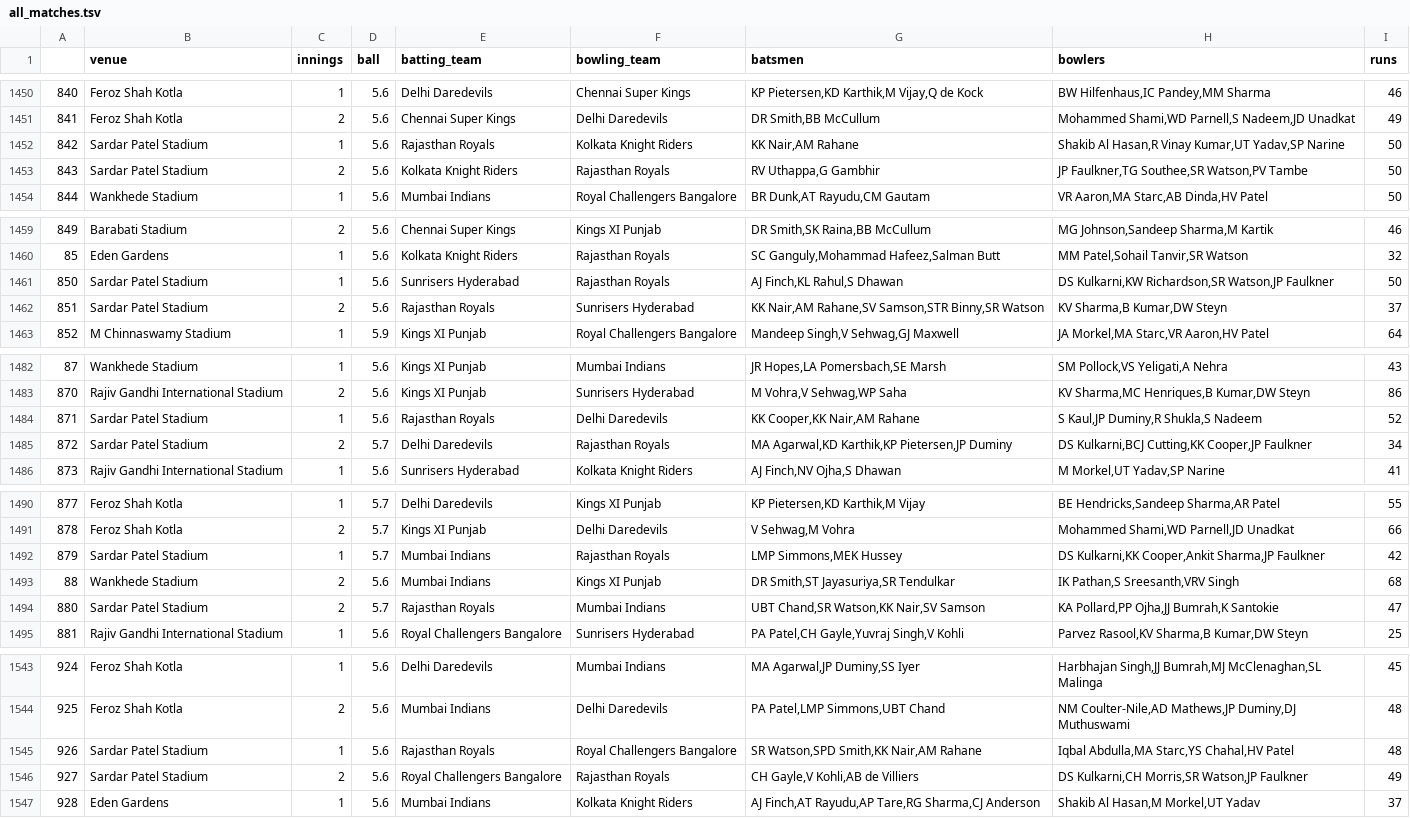
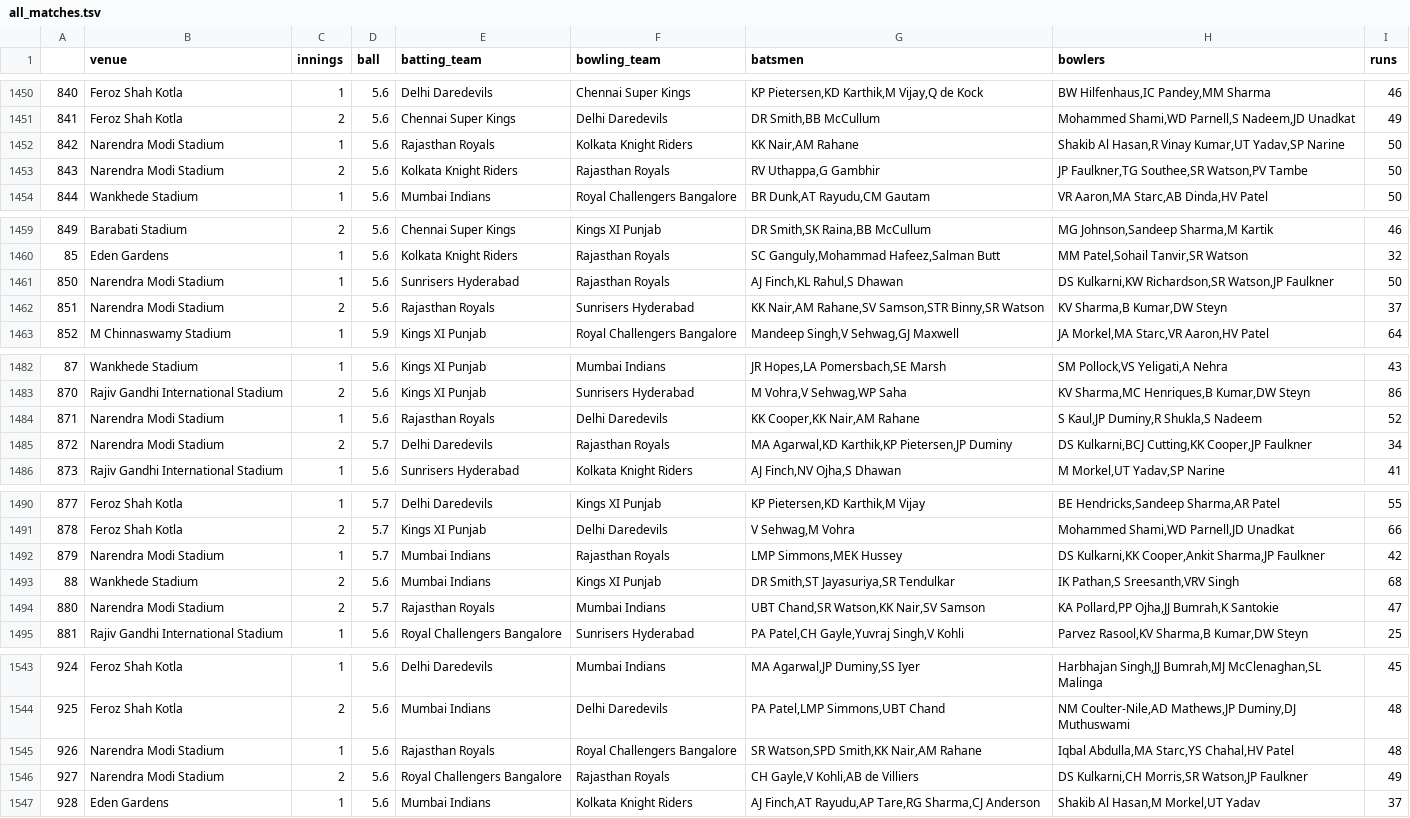
Before and after one commit to rohan-deswal/ipl_score_predictor, a TSV file: files_relevant/all_matches.tsv, drawn as a sheet; only a part is shown, gaps mark what is left out; the diff covers the shown part only.

```diff
--- a/files_relevant/all_matches.tsv
+++ b/files_relevant/all_matches.tsv
@@ -1451,4 +1451,4 @@
 841	Feroz Shah Kotla	2	5.6	Chennai Super Kings	Delhi Daredevils	"DR Smith,BB McCullum"	"Mohammed Shami,WD Parnell,S Nadeem,JD Unadkat"	49
-842	Sardar Patel Stadium	1	5.6	Rajasthan Royals	Kolkata Knight Riders	"KK Nair,AM Rahane"	"Shakib Al Hasan,R Vinay Kumar,UT Yadav,SP Narine"	50
-843	Sardar Patel Stadium	2	5.6	Kolkata Knight Riders	Rajasthan Royals	"RV Uthappa,G Gambhir"	"JP Faulkner,TG Southee,SR Watson,PV Tambe"	50
+842	Narendra Modi Stadium	1	5.6	Rajasthan Royals	Kolkata Knight Riders	"KK Nair,AM Rahane"	"Shakib Al Hasan,R Vinay Kumar,UT Yadav,SP Narine"	50
+843	Narendra Modi Stadium	2	5.6	Kolkata Knight Riders	Rajasthan Royals	"RV Uthappa,G Gambhir"	"JP Faulkner,TG Southee,SR Watson,PV Tambe"	50
 844	Wankhede Stadium	1	5.6	Mumbai Indians	Royal Challengers Bangalore	"BR Dunk,AT Rayudu,CM Gautam"	"VR Aaron,MA Starc,AB Dinda,HV Patel"	50
@@ -1460,4 +1460,4 @@
 85	Eden Gardens	1	5.6	Kolkata Knight Riders	Rajasthan Royals	"SC Ganguly,Mohammad Hafeez,Salman Butt"	"MM Patel,Sohail Tanvir,SR Watson"	32
-850	Sardar Patel Stadium	1	5.6	Sunrisers Hyderabad	Rajasthan Royals	"AJ Finch,KL Rahul,S Dhawan"	"DS Kulkarni,KW Richardson,SR Watson,JP Faulkner"	50
-851	Sardar Patel Stadium	2	5.6	Rajasthan Royals	Sunrisers Hyderabad	"KK Nair,AM Rahane,SV Samson,STR Binny,SR Watson"	"KV Sharma,B Kumar,DW Steyn"	37
+850	Narendra Modi Stadium	1	5.6	Sunrisers Hyderabad	Rajasthan Royals	"AJ Finch,KL Rahul,S Dhawan"	"DS Kulkarni,KW Richardson,SR Watson,JP Faulkner"	50
+851	Narendra Modi Stadium	2	5.6	Rajasthan Royals	Sunrisers Hyderabad	"KK Nair,AM Rahane,SV Samson,STR Binny,SR Watson"	"KV Sharma,B Kumar,DW Steyn"	37
 852	M Chinnaswamy Stadium	1	5.9	Kings XI Punjab	Royal Challengers Bangalore	"Mandeep Singh,V Sehwag,GJ Maxwell"	"JA Morkel,MA Starc,VR Aaron,HV Patel"	64
@@ -1483,4 +1483,4 @@
 870	Rajiv Gandhi International Stadium	2	5.6	Kings XI Punjab	Sunrisers Hyderabad	"M Vohra,V Sehwag,WP Saha"	"KV Sharma,MC Henriques,B Kumar,DW Steyn"	86
-871	Sardar Patel Stadium	1	5.6	Rajasthan Royals	Delhi Daredevils	"KK Cooper,KK Nair,AM Rahane"	"S Kaul,JP Duminy,R Shukla,S Nadeem"	52
-872	Sardar Patel Stadium	2	5.7	Delhi Daredevils	Rajasthan Royals	"MA Agarwal,KD Karthik,KP Pietersen,JP Duminy"	"DS Kulkarni,BCJ Cutting,KK Cooper,JP Faulkner"	34
+871	Narendra Modi Stadium	1	5.6	Rajasthan Royals	Delhi Daredevils	"KK Cooper,KK Nair,AM Rahane"	"S Kaul,JP Duminy,R Shukla,S Nadeem"	52
+872	Narendra Modi Stadium	2	5.7	Delhi Daredevils	Rajasthan Royals	"MA Agarwal,KD Karthik,KP Pietersen,JP Duminy"	"DS Kulkarni,BCJ Cutting,KK Cooper,JP Faulkner"	34
 873	Rajiv Gandhi International Stadium	1	5.6	Sunrisers Hyderabad	Kolkata Knight Riders	"AJ Finch,NV Ojha,S Dhawan"	"M Morkel,UT Yadav,SP Narine"	41
@@ -1491,5 +1491,5 @@
 878	Feroz Shah Kotla	2	5.7	Kings XI Punjab	Delhi Daredevils	"V Sehwag,M Vohra"	"Mohammed Shami,WD Parnell,JD Unadkat"	66
-879	Sardar Patel Stadium	1	5.7	Mumbai Indians	Rajasthan Royals	"LMP Simmons,MEK Hussey"	"DS Kulkarni,KK Cooper,Ankit Sharma,JP Faulkner"	42
+879	Narendra Modi Stadium	1	5.7	Mumbai Indians	Rajasthan Royals	"LMP Simmons,MEK Hussey"	"DS Kulkarni,KK Cooper,Ankit Sharma,JP Faulkner"	42
 88	Wankhede Stadium	2	5.6	Mumbai Indians	Kings XI Punjab	"DR Smith,ST Jayasuriya,SR Tendulkar"	"IK Pathan,S Sreesanth,VRV Singh"	68
-880	Sardar Patel Stadium	2	5.7	Rajasthan Royals	Mumbai Indians	"UBT Chand,SR Watson,KK Nair,SV Samson"	"KA Pollard,PP Ojha,JJ Bumrah,K Santokie"	47
+880	Narendra Modi Stadium	2	5.7	Rajasthan Royals	Mumbai Indians	"UBT Chand,SR Watson,KK Nair,SV Samson"	"KA Pollard,PP Ojha,JJ Bumrah,K Santokie"	47
 881	Rajiv Gandhi International Stadium	1	5.6	Royal Challengers Bangalore	Sunrisers Hyderabad	"PA Patel,CH Gayle,Yuvraj Singh,V Kohli"	"Parvez Rasool,KV Sharma,B Kumar,DW Steyn"	25
@@ -1544,4 +1544,4 @@
 925	Feroz Shah Kotla	2	5.6	Mumbai Indians	Delhi Daredevils	"PA Patel,LMP Simmons,UBT Chand"	"NM Coulter-Nile,AD Mathews,JP Duminy,DJ Muthuswami"	48
-926	Sardar Patel Stadium	1	5.6	Rajasthan Royals	Royal Challengers Bangalore	"SR Watson,SPD Smith,KK Nair,AM Rahane"	"Iqbal Abdulla,MA Starc,YS Chahal,HV Patel"	48
-927	Sardar Patel Stadium	2	5.6	Royal Challengers Bangalore	Rajasthan Royals	"CH Gayle,V Kohli,AB de Villiers"	"DS Kulkarni,CH Morris,SR Watson,JP Faulkner"	49
+926	Narendra Modi Stadium	1	5.6	Rajasthan Royals	Royal Challengers Bangalore	"SR Watson,SPD Smith,KK Nair,AM Rahane"	"Iqbal Abdulla,MA Starc,YS Chahal,HV Patel"	48
+927	Narendra Modi Stadium	2	5.6	Royal Challengers Bangalore	Rajasthan Royals	"CH Gayle,V Kohli,AB de Villiers"	"DS Kulkarni,CH Morris,SR Watson,JP Faulkner"	49
 928	Eden Gardens	1	5.6	Mumbai Indians	Kolkata Knight Riders	"AJ Finch,AT Rayudu,AP Tare,RG Sharma,CJ Anderson"	"Shakib Al Hasan,M Morkel,UT Yadav"	37
```
Also changed, not shown: 14 edited cells elsewhere in this file, 13 other files.
